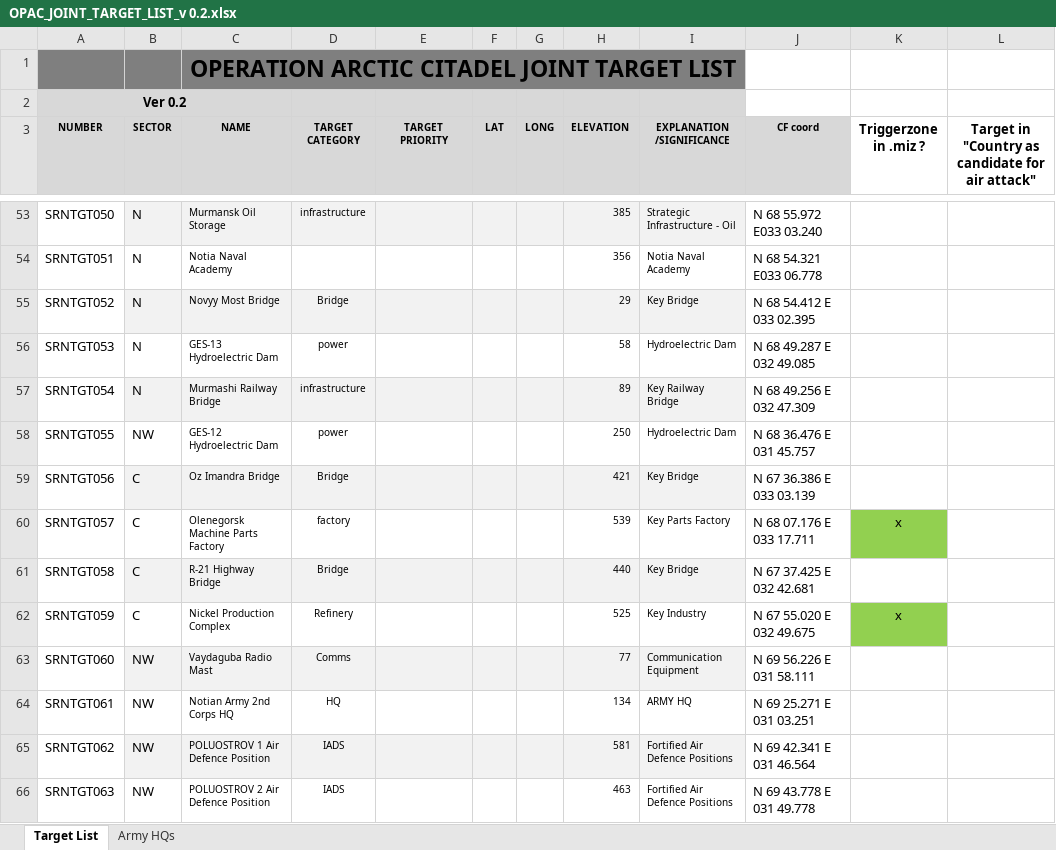
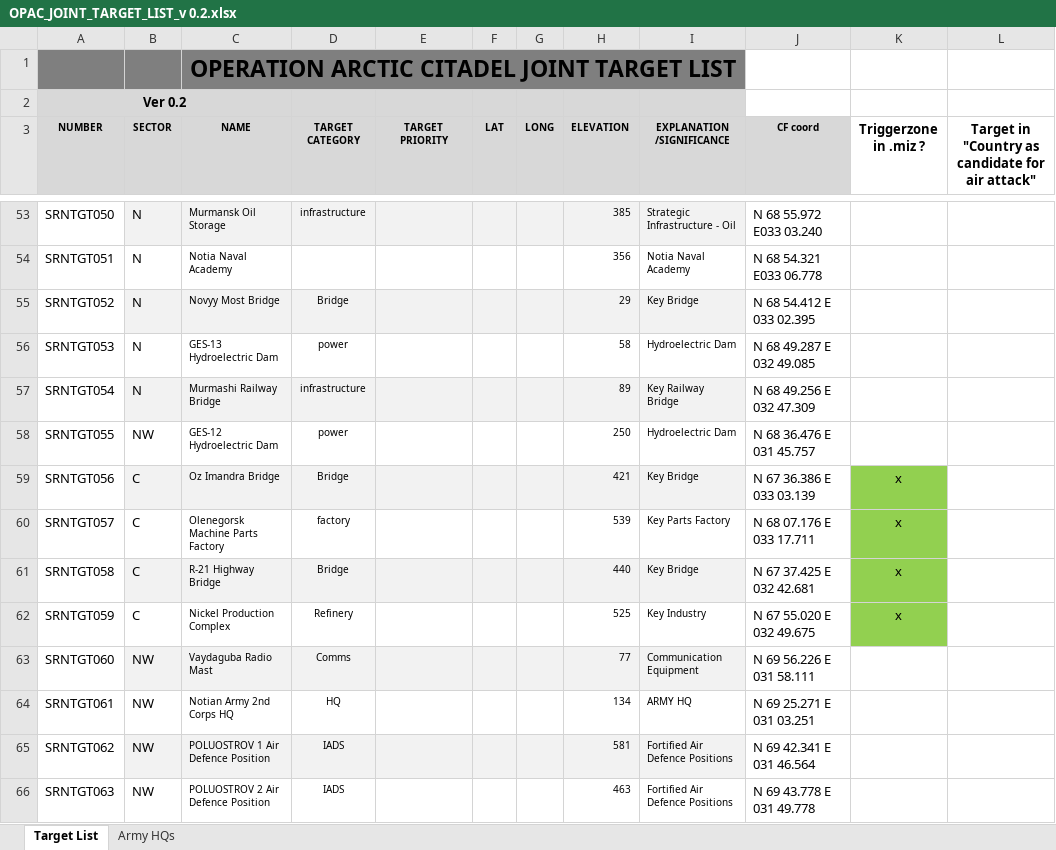
Before and after one commit to 132nd-vWing/OPAT-background, an Excel workbook: INTEL/OPAC_JOINT_TARGET_LIST_v 0.2.xlsx, sheet Target List, drawn as a sheet; only a part is shown, gaps mark what is left out; values as stored, in another font and other column widths than the file's, no borders; charts and pictures not drawn; the diff names each change by its address in the sheet, - before the commit and + after, or states it on an @@ line.

Commit message:
chg: Updated target effects with several new buildings effects, added two more targets from tgt list to .miz

```diff
--- a/INTEL/OPAC_JOINT_TARGET_LIST_v 0.2.xlsx (sheet Target List)
+++ b/INTEL/OPAC_JOINT_TARGET_LIST_v 0.2.xlsx (sheet Target List)
-K59 (Triggerzone in .miz ?): (empty)
+K59 (Triggerzone in .miz ?): x
-K59 fill: none
+K59 fill: #92D050
-K61 (Triggerzone in .miz ?): (empty)
+K61 (Triggerzone in .miz ?): x
-K61 fill: none
+K61 fill: #92D050
```
Also changed, not shown: charts or pictures, 2 other files.
